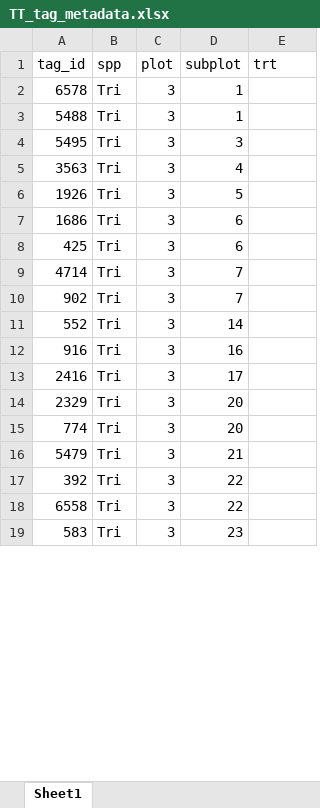
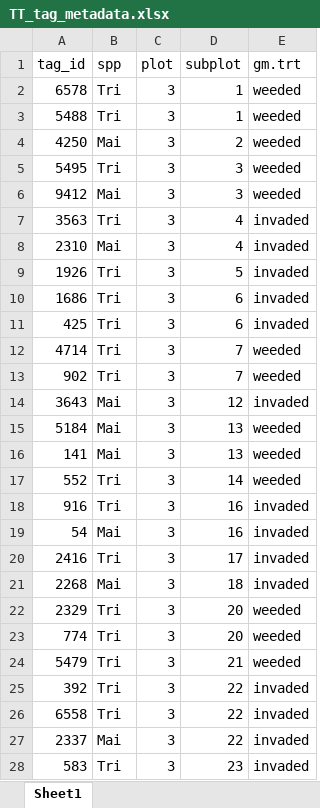
Before and after one commit to SmithEcophysLab/trillium_trail, an Excel workbook: log/TT_tag_metadata.xlsx, sheet Sheet1, drawn as a sheet; only a part is shown; values as stored, in another font and other column widths than the file's, no borders; addresses are those after the commit; the diff covers the shown part only; the diff names each change by its address in the sheet, - before the commit and + after, or states it on an @@ line.

```diff
--- a/log/TT_tag_metadata.xlsx (sheet Sheet1)
+++ b/log/TT_tag_metadata.xlsx (sheet Sheet1)
-E1: trt
+E1: gm.trt
-E2:E3 (gm.trt): (empty)
+E2:E3 (gm.trt): weeded
+row 4: 4250 | Mai | 3 | 2 | weeded
-E5 (gm.trt): (empty)
+E5 (gm.trt): weeded
+row 6: 9412 | Mai | 3 | 3 | weeded
-E7 (gm.trt): (empty)
+E7 (gm.trt): invaded
+row 8: 2310 | Mai | 3 | 4 | invaded
-E9:E11 (gm.trt): (empty)
+E9:E11 (gm.trt): invaded
-E12:E13 (gm.trt): (empty)
+E12:E13 (gm.trt): weeded
+row 14: 3643 | Mai | 3 | 12 | invaded
+row 15: 5184 | Mai | 3 | 13 | weeded
+row 16: 141 | Mai | 3 | 13 | weeded
-E17 (gm.trt): (empty)
+E17 (gm.trt): weeded
-E18 (gm.trt): (empty)
+E18 (gm.trt): invaded
+row 19: 54 | Mai | 3 | 16 | invaded
-E20 (gm.trt): (empty)
+E20 (gm.trt): invaded
+row 21: 2268 | Mai | 3 | 18 | invaded
-E22:E24 (gm.trt): (empty)
+E22:E24 (gm.trt): weeded
-E25:E26 (gm.trt): (empty)
+E25:E26 (gm.trt): invaded
+row 27: 2337 | Mai | 3 | 22 | invaded
-E28 (gm.trt): (empty)
+E28 (gm.trt): invaded
```
Also changed, not shown: 61 added rows, 1 removed row and 57 edited cells elsewhere in this sheet, licor_data/licor_log_files/stan_log_05062023.xlsx, 10 other files.
